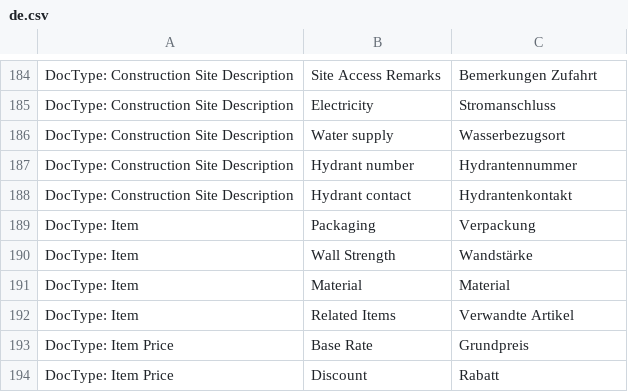
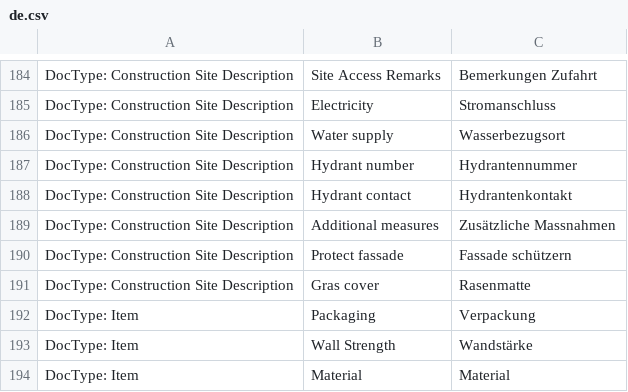
Before and after one commit to libracore/hb, a CSV file: heimbohrtechnik/translations/de.csv, drawn as a sheet; only a part is shown, gaps mark what is left out; the shorter side is filled out with more unchanged rows; the diff names each change by its address in the sheet, - before the commit and + after, or states it on an @@ line.

Commit message:
additional field measures for construction site

```diff
--- a/heimbohrtechnik/translations/de.csv
+++ b/heimbohrtechnik/translations/de.csv
+row 189: DocType: Construction Site Description | Additional measures | Zusätzliche Massnahmen
+row 190: DocType: Construction Site Description | Protect fassade | Fassade schützern
+row 191: DocType: Construction Site Description | Gras cover | Rasenmatte
```
Also changed, not shown: 1 other file.
